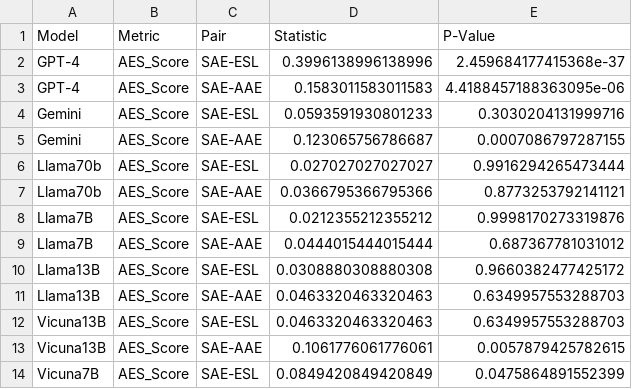
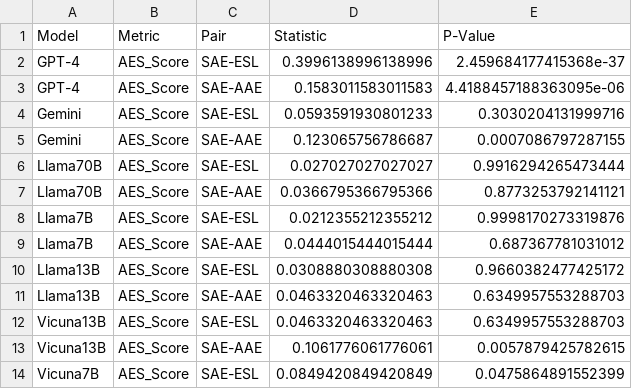
Before and after one commit to sirnyls/AutoPersonalizationBench, a CSV file: ks_test_two_sided_results_case2.csv, drawn as a sheet; only a part is shown.

Commit message:
updated results

```diff
--- a/ks_test_two_sided_results_case2.csv
+++ b/ks_test_two_sided_results_case2.csv
@@ -5,4 +5,4 @@ Gemini,AES_Score,SAE-ESL,0.0593591930801233,0.3030204131999716
 Gemini,AES_Score,SAE-AAE,0.123065756786687,0.0007086797287155
-Llama70b,AES_Score,SAE-ESL,0.027027027027027,0.9916294265473444
-Llama70b,AES_Score,SAE-AAE,0.0366795366795366,0.8773253792141121
+Llama70B,AES_Score,SAE-ESL,0.027027027027027,0.9916294265473444
+Llama70B,AES_Score,SAE-AAE,0.0366795366795366,0.8773253792141121
 Llama7B,AES_Score,SAE-ESL,0.0212355212355212,0.9998170273319876
```
Also changed, not shown: 1 other file.
